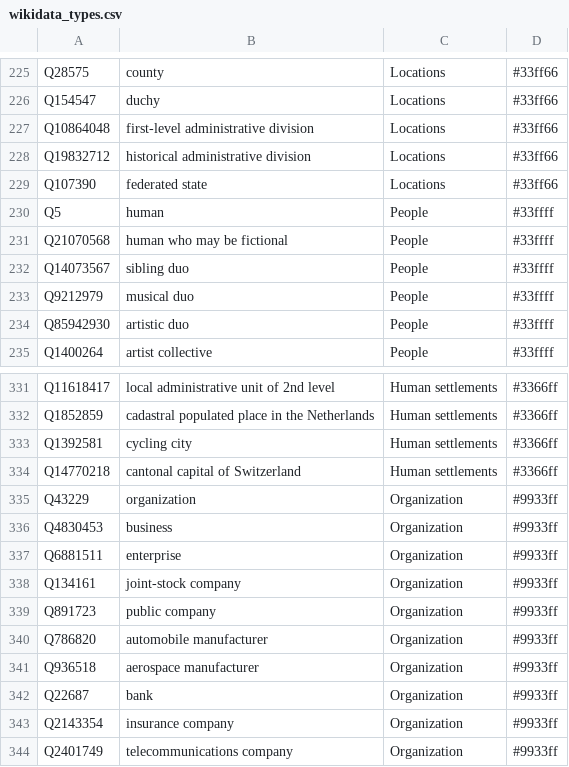
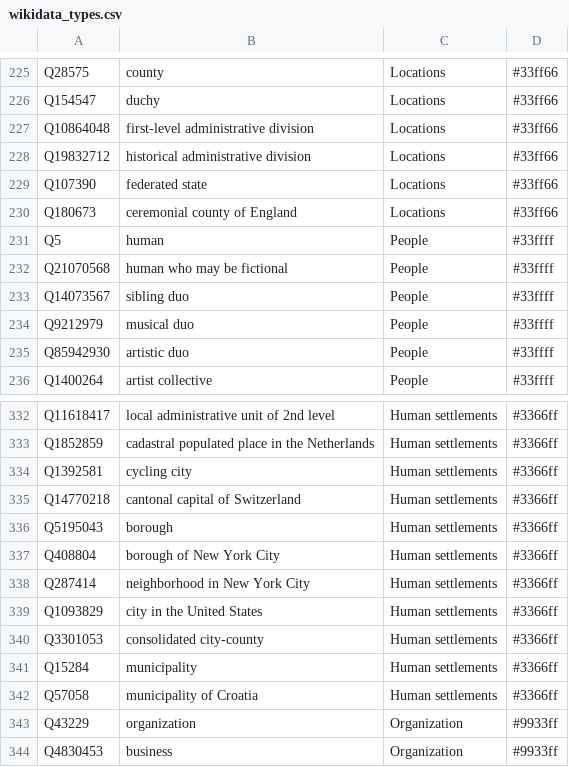
Before and after one commit to Danysan1/osm-wikidata-map-framework, a CSV file: front-end/public/csv/wikidata_types.csv, drawn as a sheet; only a part is shown, gaps mark what is left out; the shorter side is filled out with more unchanged rows.

```diff
--- a/front-end/public/csv/wikidata_types.csv
+++ b/front-end/public/csv/wikidata_types.csv
@@ -229,2 +229,3 @@ Q19832712,historical administrative division,Locations,#33ff66
 Q107390,federated state,Locations,#33ff66
+Q180673,ceremonial county of England,Locations,#33ff66
 Q5,human,People,#33ffff
@@ -334,2 +335,9 @@ Q1392581,cycling city,Human settlements,#3366ff
 Q14770218,cantonal capital of Switzerland,Human settlements,#3366ff
+Q5195043,borough,Human settlements,#3366ff
+Q408804,borough of New York City,Human settlements,#3366ff
+Q287414,neighborhood in New York City,Human settlements,#3366ff
+Q1093829,city in the United States,Human settlements,#3366ff
+Q3301053,consolidated city-county,Human settlements,#3366ff
+Q15284,municipality,Human settlements,#3366ff
+Q57058,municipality of Croatia,Human settlements,#3366ff
 Q43229,organization,Organization,#9933ff
```
Also changed, not shown: 2 other files.
